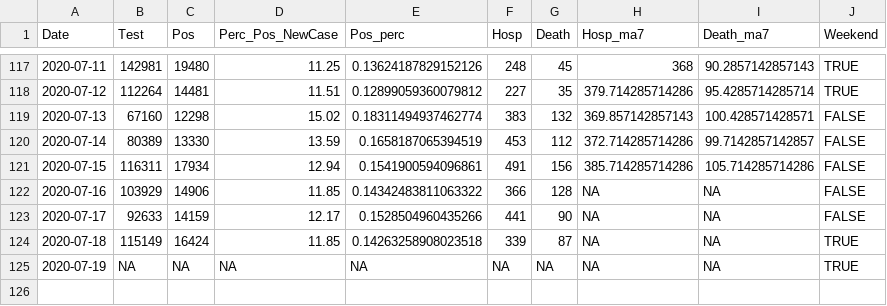
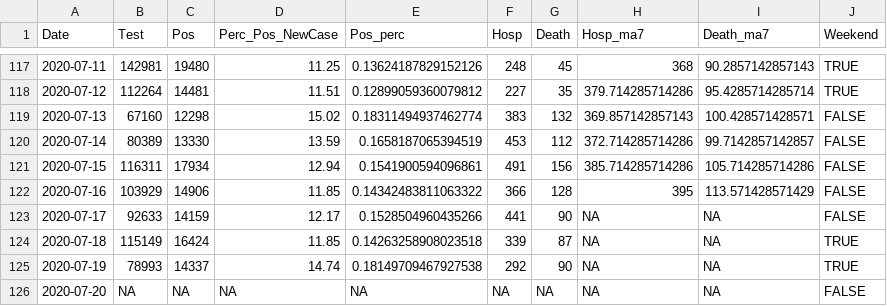
Before and after one commit to kokbent/covis19-data, a CSV file: statewide-thd.csv, drawn as a sheet; only a part is shown, gaps mark what is left out.

```diff
--- a/statewide-thd.csv
+++ b/statewide-thd.csv
@@ -121,5 +121,6 @@ Date,Test,Pos,Perc_Pos_NewCase,Pos_perc,Hosp,Death,Hosp_ma7,Death_ma7,Weekend
 2020-07-15,116311,17934,12.94,0.1541900594096861,491,156,385.714285714286,105.714285714286,FALSE
-2020-07-16,103929,14906,11.85,0.14342483811063322,366,128,NA,NA,FALSE
+2020-07-16,103929,14906,11.85,0.14342483811063322,366,128,395,113.571428571429,FALSE
 2020-07-17,92633,14159,12.17,0.1528504960435266,441,90,NA,NA,FALSE
 2020-07-18,115149,16424,11.85,0.14263258908023518,339,87,NA,NA,TRUE
-2020-07-19,NA,NA,NA,NA,NA,NA,NA,NA,TRUE
+2020-07-19,78993,14337,14.74,0.18149709467927538,292,90,NA,NA,TRUE
+2020-07-20,NA,NA,NA,NA,NA,NA,NA,NA,FALSE
```
Also changed, not shown: case_ev.csv, ct_pos_perc.csv, 2 other files.
